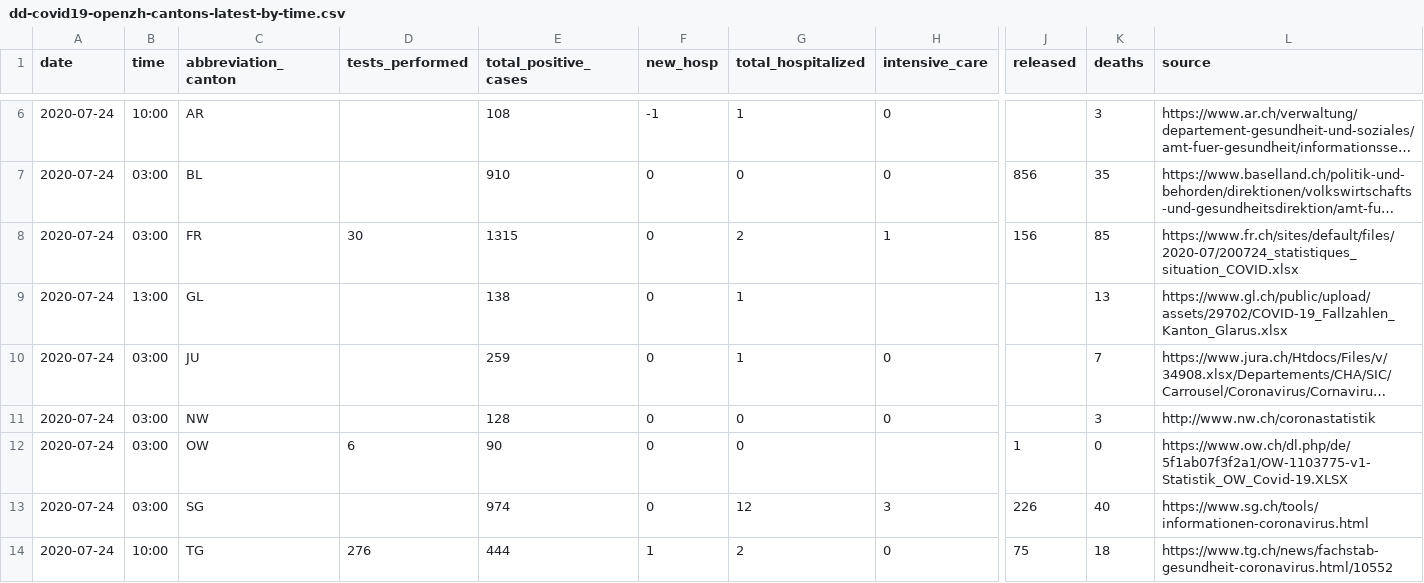
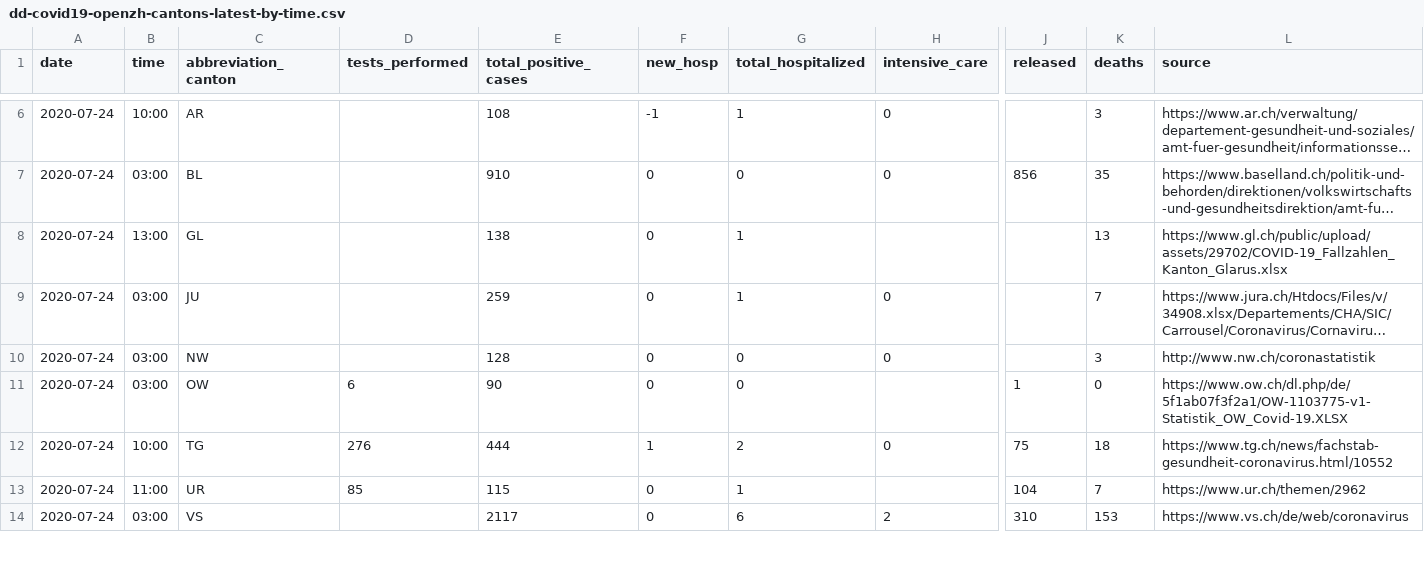
Before and after one commit to ddrobotec/ddrobotec.github.io, a CSV file: covid19_openzh_data/dd-covid19-openzh-cantons-latest-by-time.csv, drawn as a sheet; only a part is shown, gaps mark what is left out; the shorter side is filled out with more unchanged rows; long unchanged cells end in …; removed rows and columns are numbered as before the commit, all else as after; rows hold the shown columns only; the diff covers the shown part only; the diff names each change by its address in the sheet, - before the commit and + after, or states it on an @@ line.

```diff
--- a/covid19_openzh_data/dd-covid19-openzh-cantons-latest-by-time.csv
+++ b/covid19_openzh_data/dd-covid19-openzh-cantons-latest-by-time.csv
-row 8: 2020-07-24 | 03:00 | FR | 30 | 1315 | 0 | 2 | 1 | 156 | 85 | https://www.fr.ch/sites/default/files/2020-07/200724_statistiques_situation_COVID.xlsx
-row 13: 2020-07-24 | 03:00 | SG |  | 974 | 0 | 12 | 3 | 226 | 40 | https://www.sg.ch/tools/informationen-coronavirus.html
```
Also changed, not shown: 5 added rows and 3 removed rows elsewhere in this file, covid19_openzh_data/dd-covid19-openzh-cantons-latest.csv, covid19_openzh_data/dd-covid19-openzh-cantons-latest_v3.csv, 3 other files.
